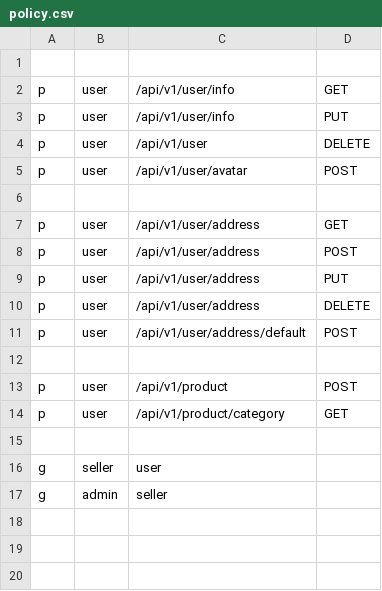
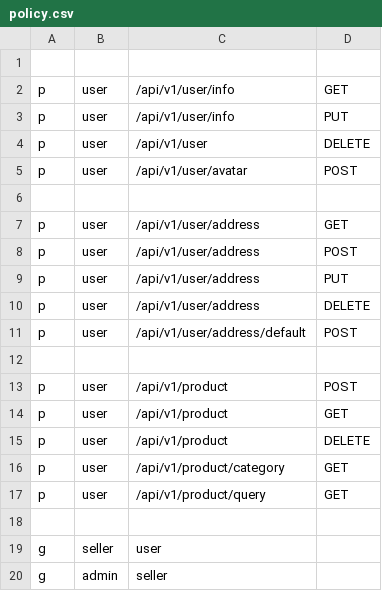
Before and after one commit to A-outsider/tiktok_e-commence, a CSV file: data/casbin/policy.csv, drawn as a sheet.

```diff
--- a/data/casbin/policy.csv
+++ b/data/casbin/policy.csv
@@ -13,3 +13,6 @@ p, user, /api/v1/user/address/default, POST
 p, user, /api/v1/product, POST
+p, user, /api/v1/product, GET
+p, user, /api/v1/product, DELETE
 p, user, /api/v1/product/category, GET
+p, user, /api/v1/product/query, GET
 
```
Also changed, not shown: 18 other files.
